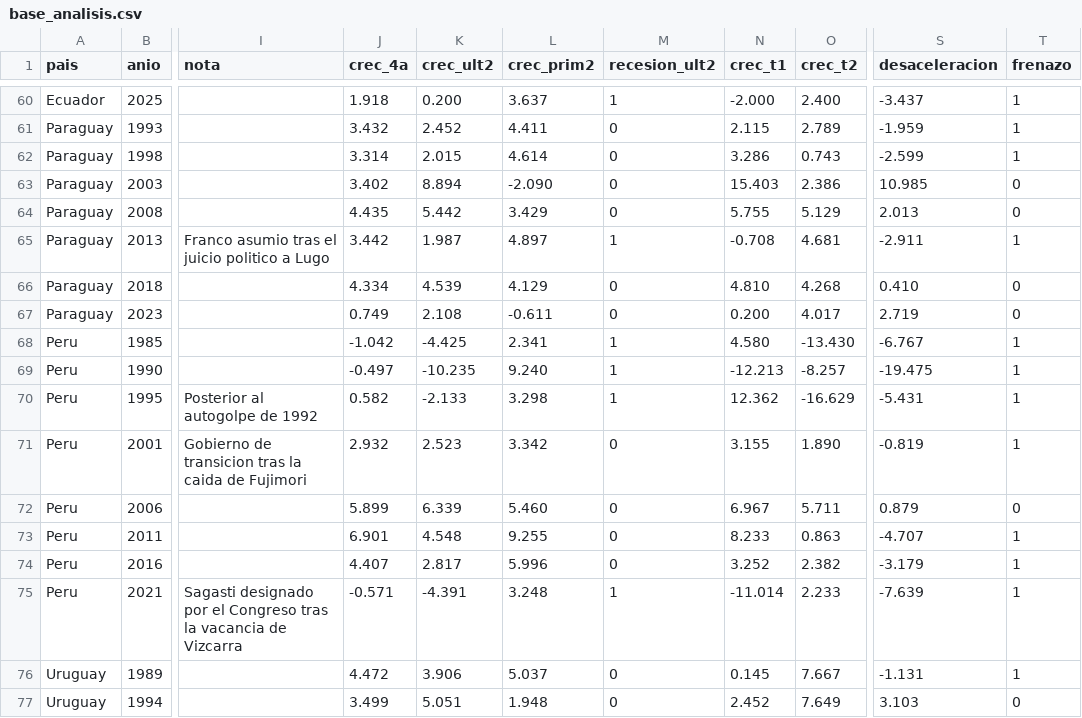
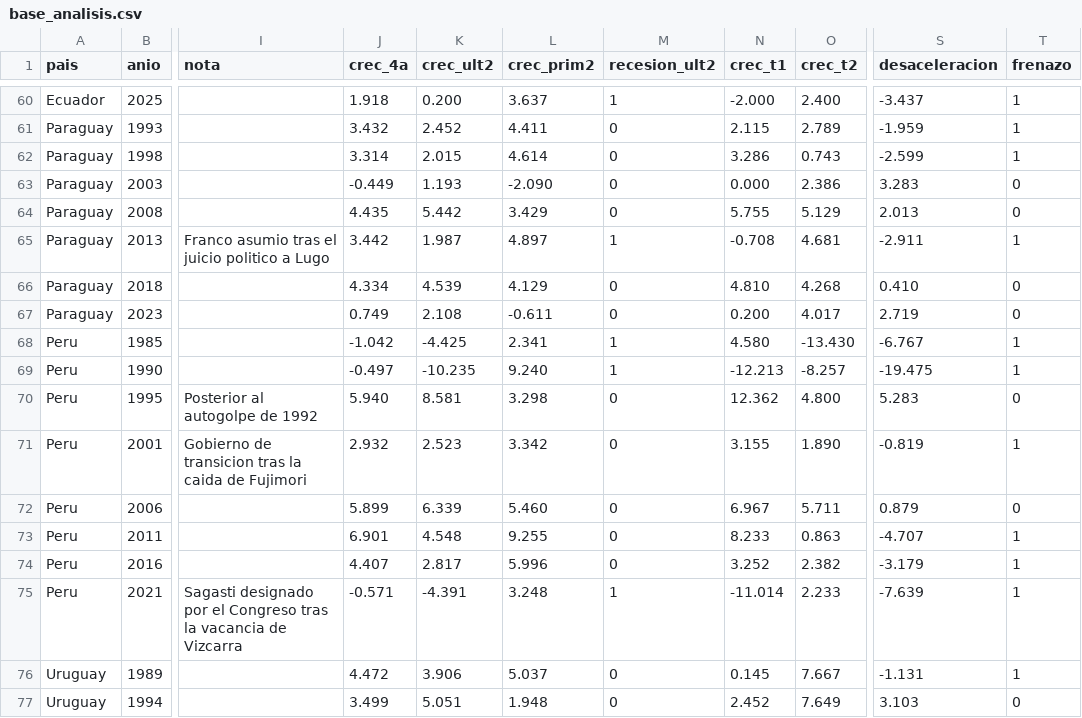
Before and after one commit to emegodin/econometrics, a CSV file: notebooks/elecciones_sudamerica/data/base_analisis.csv, drawn as a sheet; only a part is shown, gaps mark what is left out; the diff names each change by its address in the sheet, - before the commit and + after, or states it on an @@ line.

```diff
--- a/notebooks/elecciones_sudamerica/data/base_analisis.csv
+++ b/notebooks/elecciones_sudamerica/data/base_analisis.csv
-J63 (crec_4a): 3.402
+J63 (crec_4a): -0.449
-K63 (crec_ult2): 8.894
+K63 (crec_ult2): 1.193
-N63 (crec_t1): 15.403
+N63 (crec_t1): 0.000
-S63 (desaceleracion): 10.985
+S63 (desaceleracion): 3.283
-J70 (crec_4a): 0.582
+J70 (crec_4a): 5.940
-K70 (crec_ult2): -2.133
+K70 (crec_ult2): 8.581
-M70 (recesion_ult2): 1
+M70 (recesion_ult2): 0
-O70 (crec_t2): -16.629
+O70 (crec_t2): 4.800
-S70 (desaceleracion): -5.431
+S70 (desaceleracion): 5.283
-T70 (frenazo): 1
+T70 (frenazo): 0
```
Also changed, not shown: notebooks/elecciones_sudamerica/data/pib_crecimiento.csv, 5 other files.
